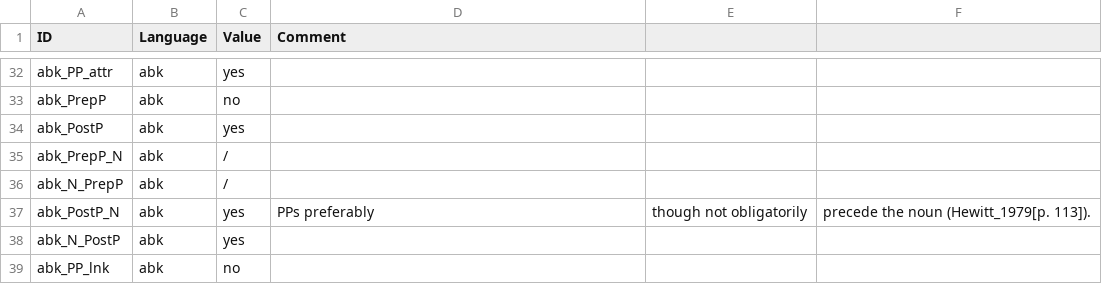
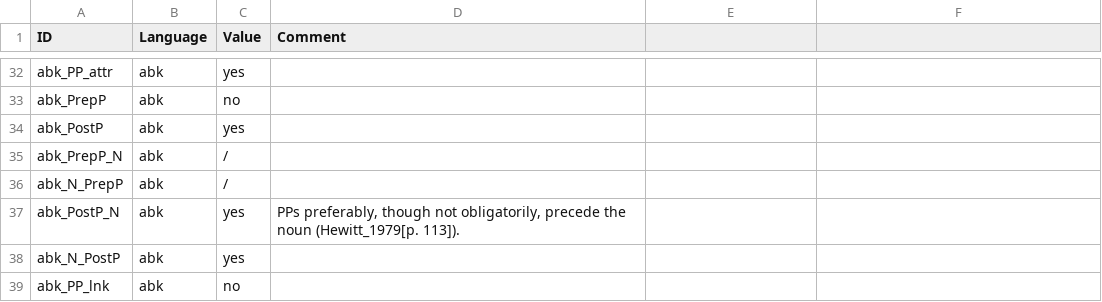
Before and after one commit to lxynk/nmdb-data, a CSV file: raw/abk-values.csv, drawn as a sheet; only a part is shown, gaps mark what is left out.

Commit message:
Update abk-values.csv

```diff
--- a/raw/abk-values.csv
+++ b/raw/abk-values.csv
@@ -36,3 +36,3 @@ abk_PrepP_N,abk,/,
 abk_N_PrepP,abk,/,		
-abk_PostP_N,abk,yes,PPs preferably, though not obligatorily, precede the noun (Hewitt_1979[p. 113]).
+abk_PostP_N,abk,yes,"PPs preferably, though not obligatorily, precede the noun (Hewitt_1979[p. 113])."
 abk_N_PostP,abk,yes,
```
